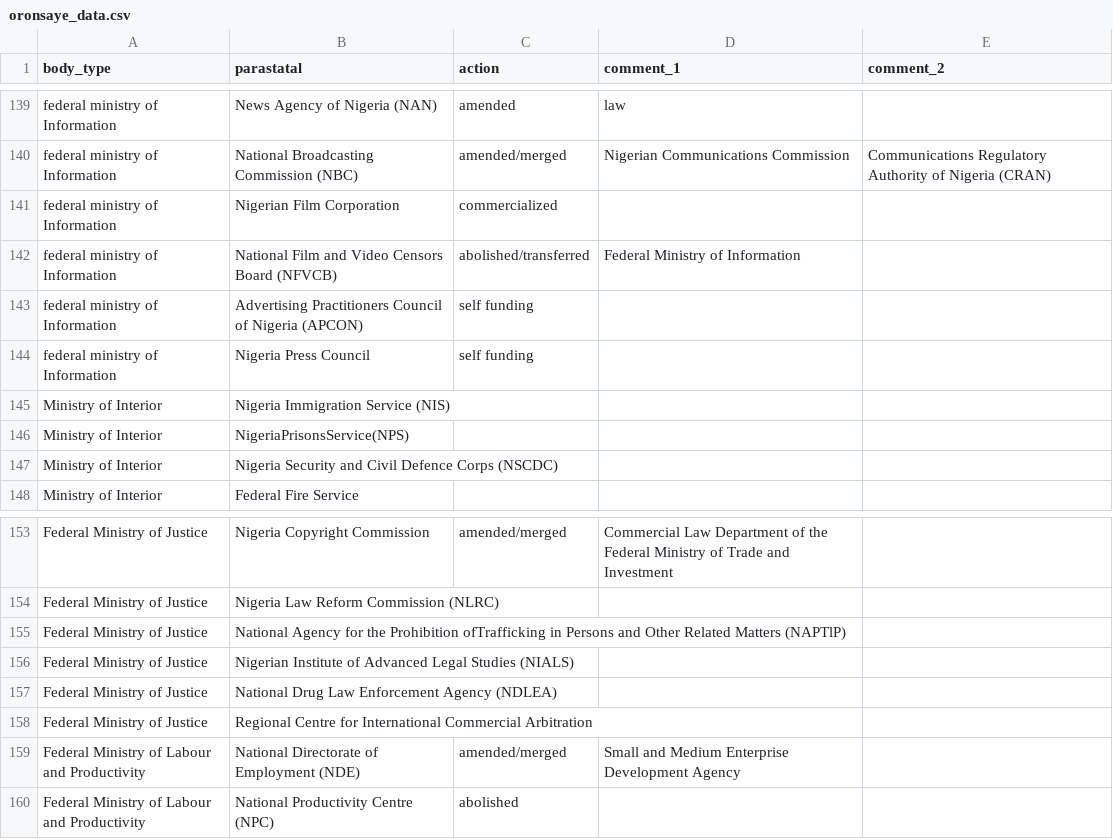
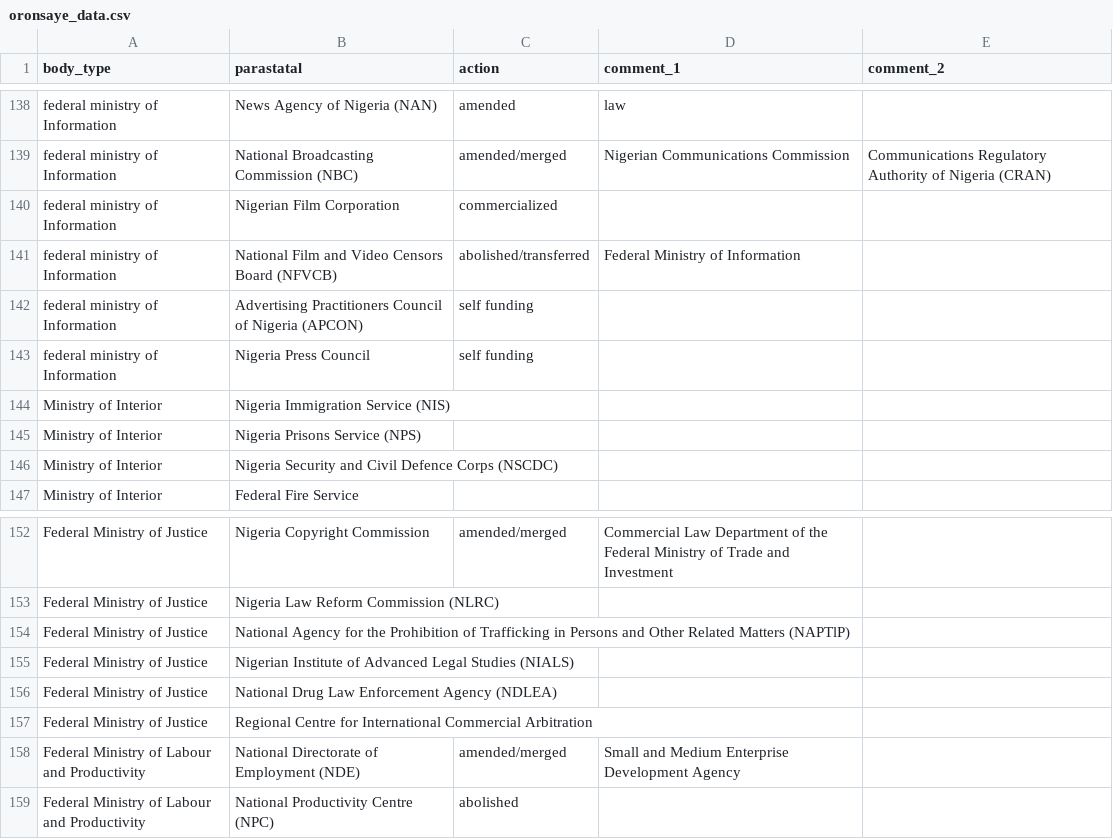
Before and after one commit to jamesuanhoro/oronsaye, a CSV file: oronsaye_data.csv, drawn as a sheet; only a part is shown, gaps mark what is left out; the diff covers the shown part only.

```diff
--- a/oronsaye_data.csv
+++ b/oronsaye_data.csv
@@ -145,3 +144,3 @@ federal ministry of Information,Nigeria Press Council,self funding,,
 Ministry of Interior,Nigeria Immigration Service (NIS),,,
-Ministry of Interior,NigeriaPrisonsService(NPS),,,
+Ministry of Interior,Nigeria Prisons Service (NPS),,,
 Ministry of Interior,Nigeria Security and Civil Defence Corps (NSCDC),,,
@@ -154,3 +153,3 @@ Federal Ministry of Justice,Nigeria Copyright Commission,amended/merged,Commerci
 Federal Ministry of Justice,Nigeria Law Reform Commission (NLRC),,,
-Federal Ministry of Justice,National Agency for the Prohibition ofTrafficking in Persons and Other Related Matters (NAPTlP),,,
+Federal Ministry of Justice,National Agency for the Prohibition of Trafficking in Persons and Other Related Matters (NAPTlP),,,
 Federal Ministry of Justice,Nigerian Institute of Advanced Legal Studies (NIALS),,,
```
Also changed, not shown: 1 removed row and 4 edited cells elsewhere in this file.
